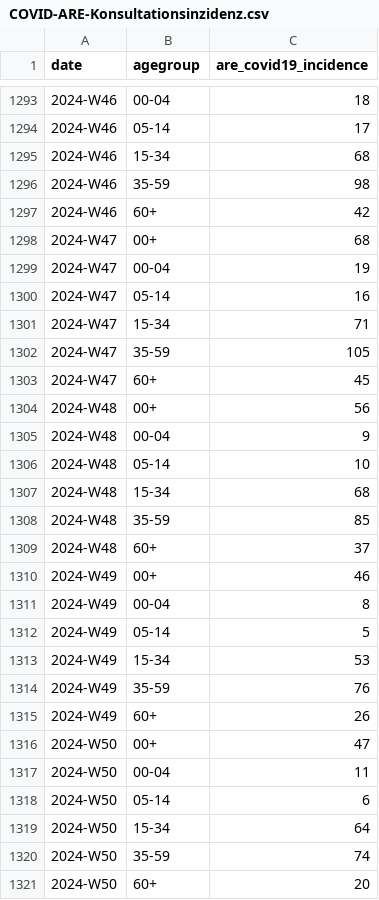
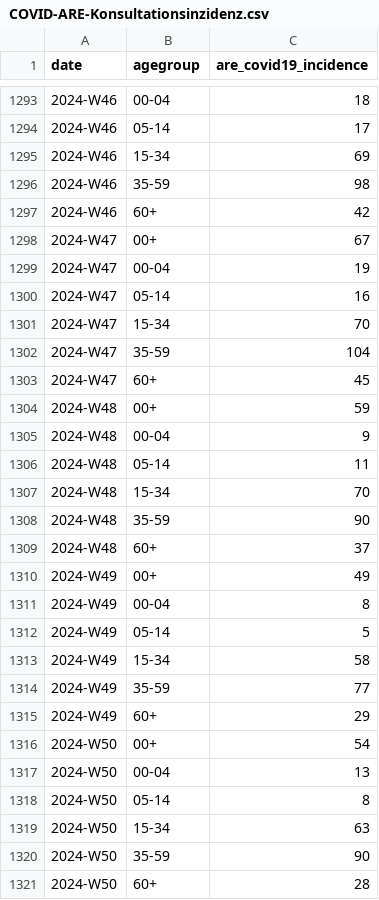
Before and after one commit to robert-koch-institut/COVID-ARE-Konsultationsinzidenz, a CSV file: COVID-ARE-Konsultationsinzidenz.csv, drawn as a sheet; only a part is shown, gaps mark what is left out; the diff covers the shown part only.

```diff
--- a/COVID-ARE-Konsultationsinzidenz.csv
+++ b/COVID-ARE-Konsultationsinzidenz.csv
@@ -1294,28 +1294,28 @@ date,agegroup,are_covid19_incidence
 2024-W46,05-14,17
-2024-W46,15-34,68
+2024-W46,15-34,69
 2024-W46,35-59,98
 2024-W46,60+,42
-2024-W47,00+,68
+2024-W47,00+,67
 2024-W47,00-04,19
 2024-W47,05-14,16
-2024-W47,15-34,71
-2024-W47,35-59,105
+2024-W47,15-34,70
+2024-W47,35-59,104
 2024-W47,60+,45
-2024-W48,00+,56
+2024-W48,00+,59
 2024-W48,00-04,9
-2024-W48,05-14,10
-2024-W48,15-34,68
-2024-W48,35-59,85
+2024-W48,05-14,11
+2024-W48,15-34,70
+2024-W48,35-59,90
 2024-W48,60+,37
-2024-W49,00+,46
+2024-W49,00+,49
 2024-W49,00-04,8
 2024-W49,05-14,5
-2024-W49,15-34,53
-2024-W49,35-59,76
-2024-W49,60+,26
-2024-W50,00+,47
-2024-W50,00-04,11
-2024-W50,05-14,6
-2024-W50,15-34,64
-2024-W50,35-59,74
-2024-W50,60+,20
+2024-W49,15-34,58
+2024-W49,35-59,77
+2024-W49,60+,29
+2024-W50,00+,54
+2024-W50,00-04,13
+2024-W50,05-14,8
+2024-W50,15-34,63
+2024-W50,35-59,90
+2024-W50,60+,28
```
Also changed, not shown: 18 added rows elsewhere in this file, 7 other files.
